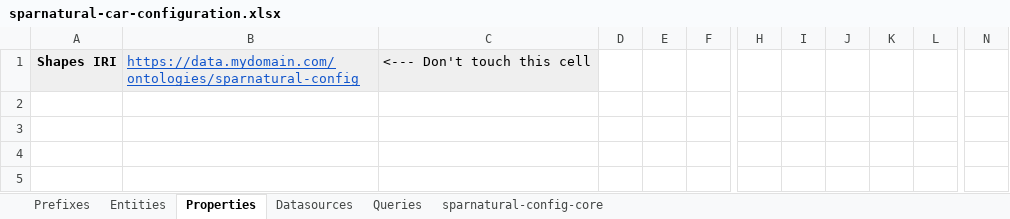
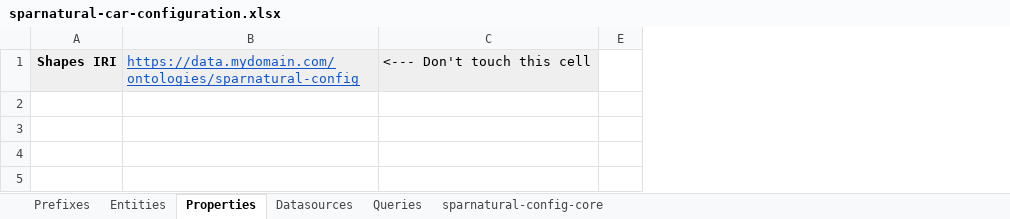
Before and after one commit to sparna-git/Sparnatural, an Excel workbook: docs/how-to-configure/sparnatural-car-configuration.xlsx, sheet Properties, drawn as a sheet; only a part is shown, gaps mark what is left out; values as stored, in another font and other column widths than the file's, no borders; the diff names each change by its address in the sheet, - before the commit and + after, or states it on an @@ line.

Commit message:
màj config xls

```diff
--- a/docs/how-to-configure/sparnatural-car-configuration.xlsx (sheet Properties)
+++ b/docs/how-to-configure/sparnatural-car-configuration.xlsx (sheet Properties)
@@ column D hidden, empty @@
@@ column F hidden, empty @@
@@ column H hidden, empty @@
@@ column I hidden, empty @@
@@ column J hidden, empty @@
@@ column K hidden, empty @@
@@ column L hidden, empty @@
@@ column N hidden, empty @@
```
Also changed, not shown: sheet Entities.
